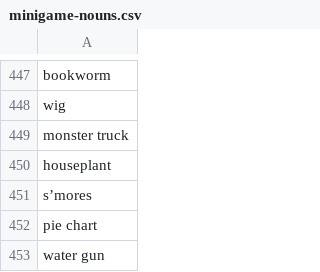
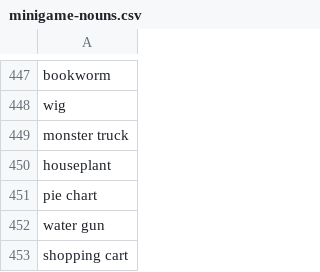
Before and after one commit to killfrenzy96/AiyaFrenzyBot, a CSV file: resources/minigame-nouns.csv, drawn as a sheet; only a part is shown, gaps mark what is left out; the shorter side is filled out with more unchanged rows.

```diff
--- a/resources/minigame-nouns.csv
+++ b/resources/minigame-nouns.csv
@@ -450,3 +450,2 @@ monster truck
 houseplant
-s’mores
 pie chart
```
Also changed, not shown: 1 other file.
